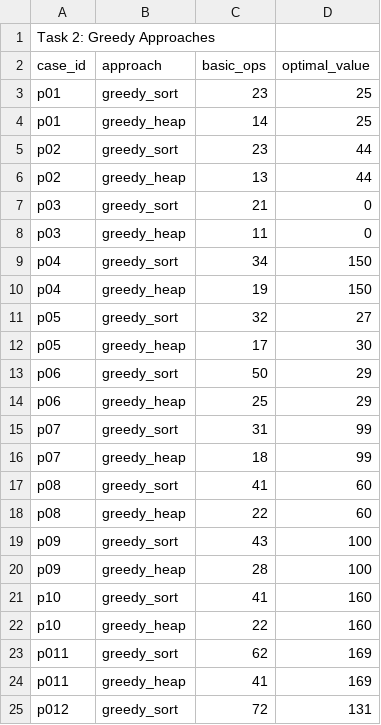
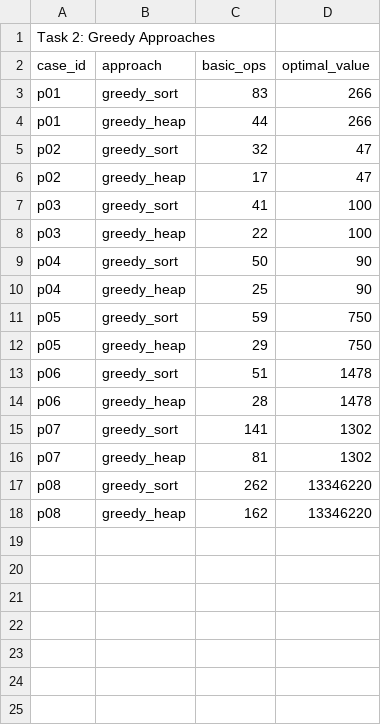
Before and after one commit to nguevara00/Knapsack_Problem, a CSV file: task2_results.csv, drawn as a sheet; only a part is shown; the diff covers the shown part only.

```diff
--- a/task2_results.csv
+++ b/task2_results.csv
@@ -2,24 +2,17 @@ Task 2: Greedy Approaches
 case_id,approach,basic_ops,optimal_value
-p01,greedy_sort,23,25
-p01,greedy_heap,14,25
-p02,greedy_sort,23,44
-p02,greedy_heap,13,44
-p03,greedy_sort,21,0
-p03,greedy_heap,11,0
-p04,greedy_sort,34,150
-p04,greedy_heap,19,150
-p05,greedy_sort,32,27
-p05,greedy_heap,17,30
-p06,greedy_sort,50,29
-p06,greedy_heap,25,29
-p07,greedy_sort,31,99
-p07,greedy_heap,18,99
-p08,greedy_sort,41,60
-p08,greedy_heap,22,60
-p09,greedy_sort,43,100
-p09,greedy_heap,28,100
-p10,greedy_sort,41,160
-p10,greedy_heap,22,160
-p011,greedy_sort,62,169
-p011,greedy_heap,41,169
-p012,greedy_sort,72,131
+p01,greedy_sort,83,266
+p01,greedy_heap,44,266
+p02,greedy_sort,32,47
+p02,greedy_heap,17,47
+p03,greedy_sort,41,100
+p03,greedy_heap,22,100
+p04,greedy_sort,50,90
+p04,greedy_heap,25,90
+p05,greedy_sort,59,750
+p05,greedy_heap,29,750
+p06,greedy_sort,51,1478
+p06,greedy_heap,28,1478
+p07,greedy_sort,141,1302
+p07,greedy_heap,81,1302
+p08,greedy_sort,262,13346220
+p08,greedy_heap,162,13346220
```
Also changed, not shown: 17 removed rows elsewhere in this file, task1_vs_task2_results.csv, task1ab_results.csv, 1 other file.
